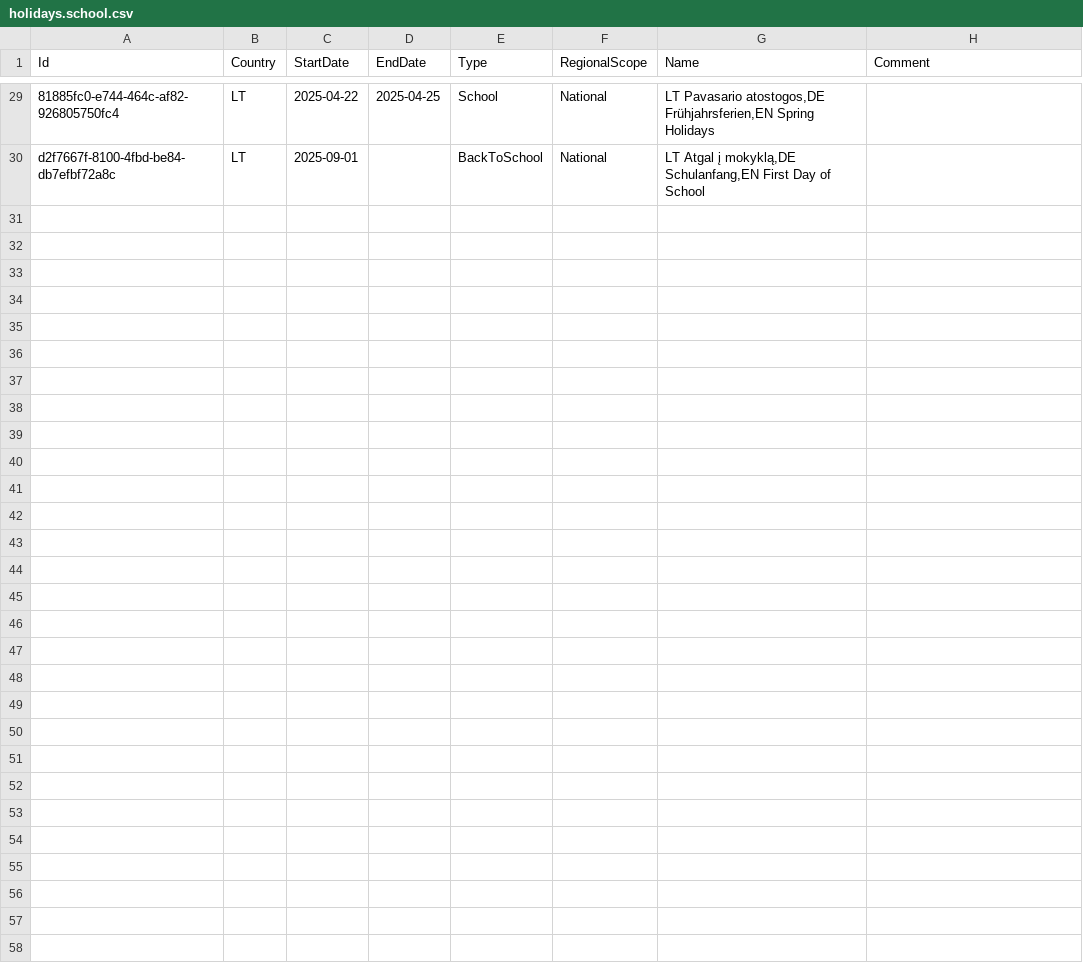
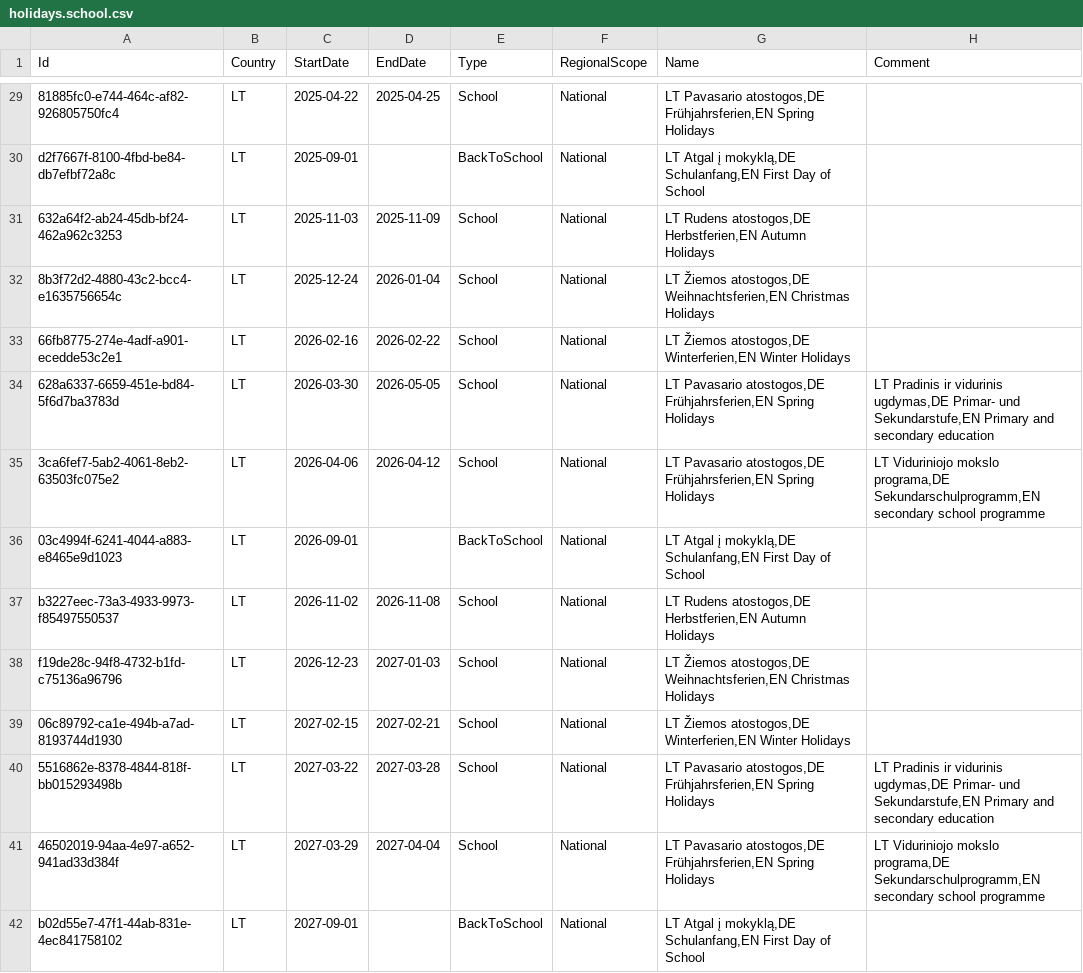
Before and after one commit to openpotato/openholidaysapi.data, a CSV file: src/lt/holidays/holidays.school.csv, drawn as a sheet; only a part is shown, gaps mark what is left out; the diff names each change by its address in the sheet, - before the commit and + after, or states it on an @@ line.

Commit message:
Added new LT school holidays for 2025/2026 and 206/2027

```diff
--- a/src/lt/holidays/holidays.school.csv
+++ b/src/lt/holidays/holidays.school.csv
+row 31: 632a64f2-ab24-45db-bf24-462a962c3253 | LT | 2025-11-03 | 2025-11-09 | School | National | LT Rudens atostogos,DE Herbstferien,EN Autumn Holidays
+row 32: 8b3f72d2-4880-43c2-bcc4-e1635756654c | LT | 2025-12-24 | 2026-01-04 | School | National | LT Žiemos atostogos,DE Weihnachtsferien,EN Christmas Holidays
+row 33: 66fb8775-274e-4adf-a901-ecedde53c2e1 | LT | 2026-02-16 | 2026-02-22 | School | National | LT Žiemos atostogos,DE Winterferien,EN Winter Holidays
+row 34: 628a6337-6659-451e-bd84-5f6d7ba3783d | LT | 2026-03-30 | 2026-05-05 | School | National | LT Pavasario atostogos,DE Frühjahrsferien,EN Spring Holidays | LT Pradinis ir vidurinis ugdymas,DE Primar- und Sekundarstufe,EN Primary and secondary education
+row 35: 3ca6fef7-5ab2-4061-8eb2-63503fc075e2 | LT | 2026-04-06 | 2026-04-12 | School | National | LT Pavasario atostogos,DE Frühjahrsferien,EN Spring Holidays | LT Viduriniojo mokslo programa,DE Sekundarschulprogramm,EN secondary school programme
+row 36: 03c4994f-6241-4044-a883-e8465e9d1023 | LT | 2026-09-01 |  | BackToSchool | National | LT Atgal į mokyklą,DE Schulanfang,EN First Day of School
+row 37: b3227eec-73a3-4933-9973-f85497550537 | LT | 2026-11-02 | 2026-11-08 | School | National | LT Rudens atostogos,DE Herbstferien,EN Autumn Holidays
+row 38: f19de28c-94f8-4732-b1fd-c75136a96796 | LT | 2026-12-23 | 2027-01-03 | School | National | LT Žiemos atostogos,DE Weihnachtsferien,EN Christmas Holidays
+row 39: 06c89792-ca1e-494b-a7ad-8193744d1930 | LT | 2027-02-15 | 2027-02-21 | School | National | LT Žiemos atostogos,DE Winterferien,EN Winter Holidays
+row 40: 5516862e-8378-4844-818f-bb015293498b | LT | 2027-03-22 | 2027-03-28 | School | National | LT Pavasario atostogos,DE Frühjahrsferien,EN Spring Holidays | LT Pradinis ir vidurinis ugdymas,DE Primar- und Sekundarstufe,EN Primary and secondary education
+row 41: 46502019-94aa-4e97-a652-941ad33d384f | LT | 2027-03-29 | 2027-04-04 | School | National | LT Pavasario atostogos,DE Frühjahrsferien,EN Spring Holidays | LT Viduriniojo mokslo programa,DE Sekundarschulprogramm,EN secondary school programme
+row 42: b02d55e7-47f1-44ab-831e-4ec841758102 | LT | 2027-09-01 |  | BackToSchool | National | LT Atgal į mokyklą,DE Schulanfang,EN First Day of School
```
